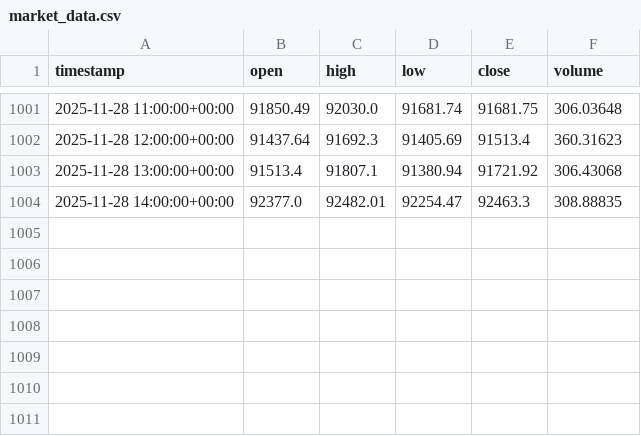
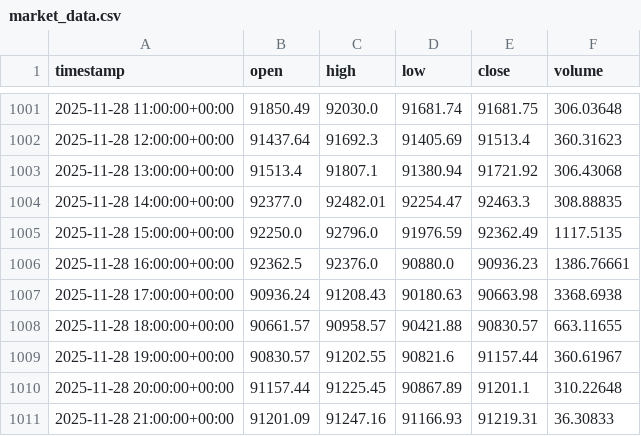
Before and after one commit to morgothals/KomplexMI_project_one, a CSV file: crypto_ai_project/data/market_data.csv, drawn as a sheet; only a part is shown, gaps mark what is left out; the diff names each change by its address in the sheet, - before the commit and + after, or states it on an @@ line.

Commit message:
Update data

```diff
--- a/crypto_ai_project/data/market_data.csv
+++ b/crypto_ai_project/data/market_data.csv
+row 1005: 2025-11-28 15:00:00+00:00 | 92250.0 | 92796.0 | 91976.59 | 92362.49 | 1117.5135
+row 1006: 2025-11-28 16:00:00+00:00 | 92362.5 | 92376.0 | 90880.0 | 90936.23 | 1386.76661
+row 1007: 2025-11-28 17:00:00+00:00 | 90936.24 | 91208.43 | 90180.63 | 90663.98 | 3368.6938
+row 1008: 2025-11-28 18:00:00+00:00 | 90661.57 | 90958.57 | 90421.88 | 90830.57 | 663.11655
+row 1009: 2025-11-28 19:00:00+00:00 | 90830.57 | 91202.55 | 90821.6 | 91157.44 | 360.61967
+row 1010: 2025-11-28 20:00:00+00:00 | 91157.44 | 91225.45 | 90867.89 | 91201.1 | 310.22648
+row 1011: 2025-11-28 21:00:00+00:00 | 91201.09 | 91247.16 | 91166.93 | 91219.31 | 36.30833
```
Also changed, not shown: crypto_ai_project/data/processed/sentiment_data.csv, crypto_ai_project/data/processed/training_sentiment_features.csv, 6 other files.
